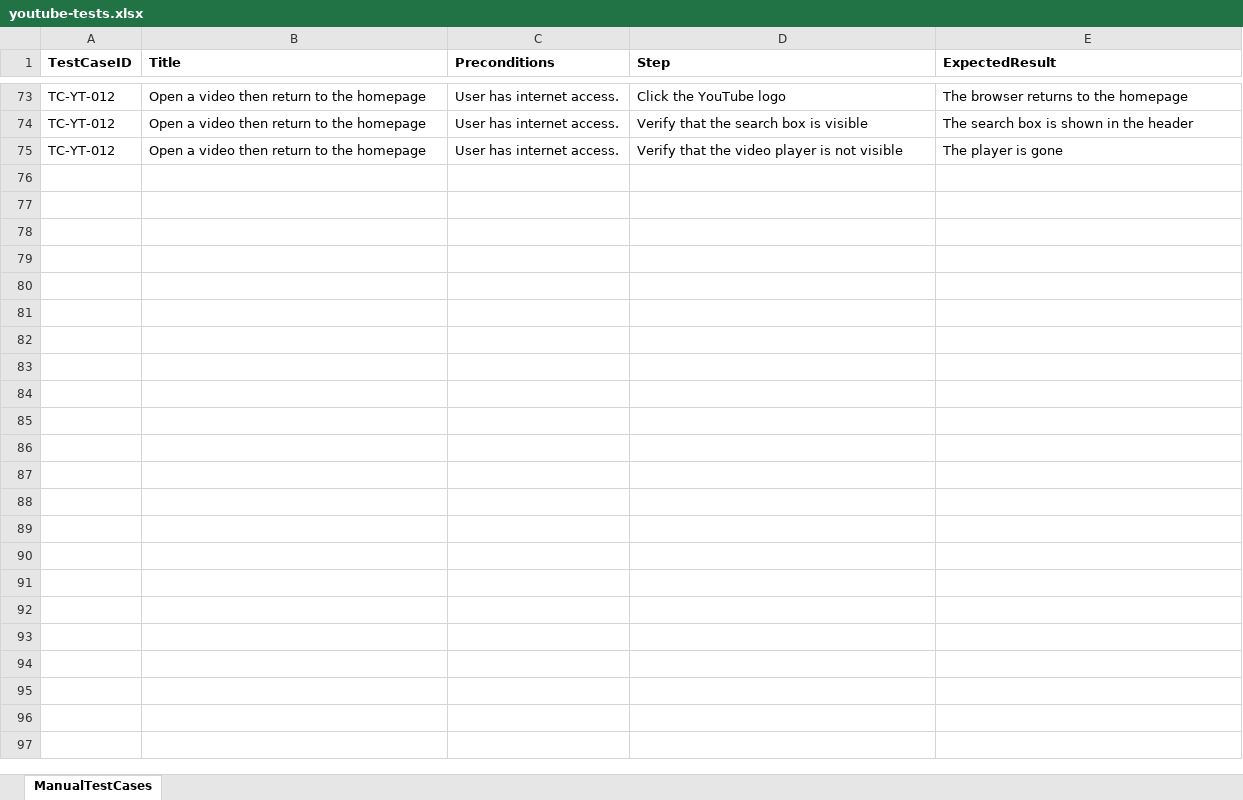
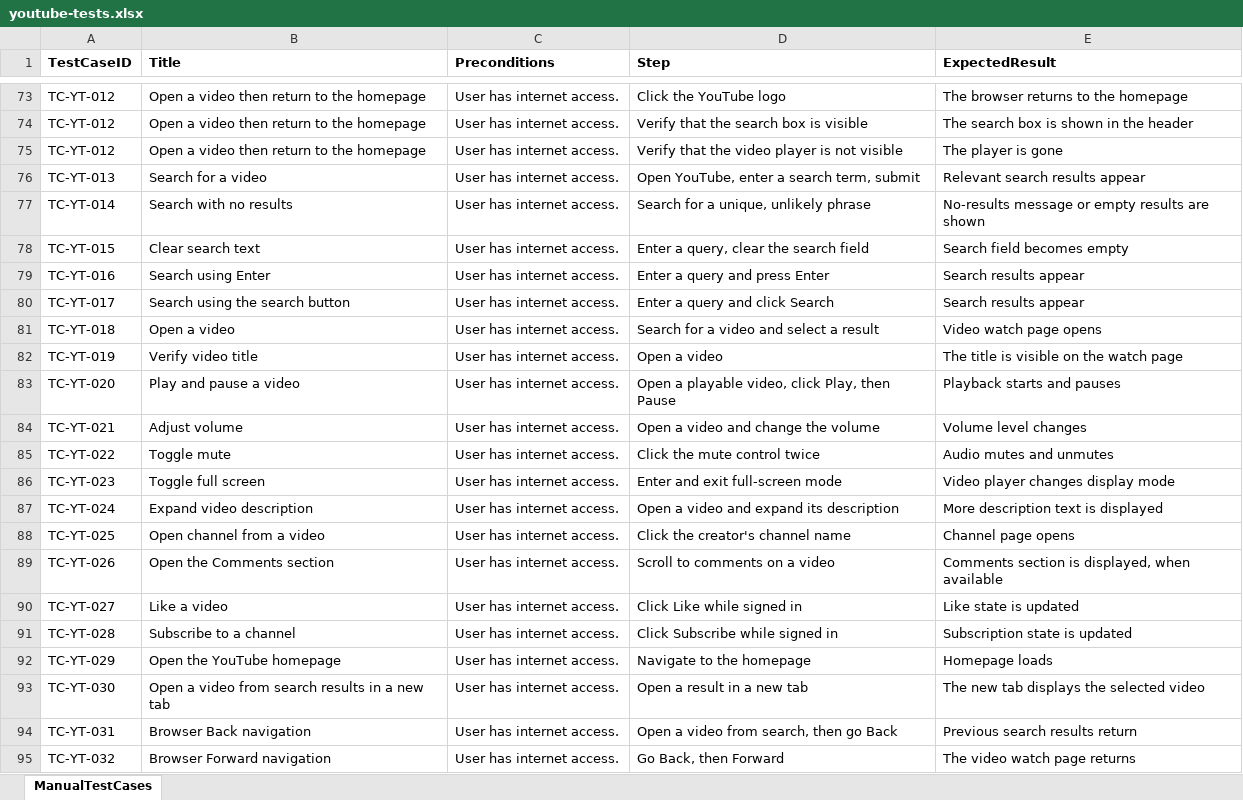
Before and after one commit to PriyadharsiniRK/Practice-Playwright-with-JS, an Excel workbook: input/youtube-tests.xlsx, sheet ManualTestCases, drawn as a sheet; only a part is shown, gaps mark what is left out; values as stored, in another font and other column widths than the file's, no borders; the diff names each change by its address in the sheet, - before the commit and + after, or states it on an @@ line.

Commit message:
Added additional testcases

```diff
--- a/input/youtube-tests.xlsx (sheet ManualTestCases)
+++ b/input/youtube-tests.xlsx (sheet ManualTestCases)
+row 76: TC-YT-013 | Search for a video | User has internet access. | Open YouTube, enter a search term, submit | Relevant search results appear
+row 77: TC-YT-014 | Search with no results | User has internet access. | Search for a unique, unlikely phrase | No-results message or empty results are shown
+row 78: TC-YT-015 | Clear search text | User has internet access. | Enter a query, clear the search field | Search field becomes empty
+row 79: TC-YT-016 | Search using Enter | User has internet access. | Enter a query and press Enter | Search results appear
+row 80: TC-YT-017 | Search using the search button | User has internet access. | Enter a query and click Search | Search results appear
+row 81: TC-YT-018 | Open a video | User has internet access. | Search for a video and select a result | Video watch page opens
+row 82: TC-YT-019 | Verify video title | User has internet access. | Open a video | The title is visible on the watch page
+row 83: TC-YT-020 | Play and pause a video | User has internet access. | Open a playable video, click Play, then Pause | Playback starts and pauses
+row 84: TC-YT-021 | Adjust volume | User has internet access. | Open a video and change the volume | Volume level changes
+row 85: TC-YT-022 | Toggle mute | User has internet access. | Click the mute control twice | Audio mutes and unmutes
+row 86: TC-YT-023 | Toggle full screen | User has internet access. | Enter and exit full-screen mode | Video player changes display mode
+row 87: TC-YT-024 | Expand video description | User has internet access. | Open a video and expand its description | More description text is displayed
+row 88: TC-YT-025 | Open channel from a video | User has internet access. | Click the creator's channel name | Channel page opens
+row 89: TC-YT-026 | Open the Comments section | User has internet access. | Scroll to comments on a video | Comments section is displayed, when available
+row 90: TC-YT-027 | Like a video | User has internet access. | Click Like while signed in | Like state is updated
+row 91: TC-YT-028 | Subscribe to a channel | User has internet access. | Click Subscribe while signed in | Subscription state is updated
+row 92: TC-YT-029 | Open the YouTube homepage | User has internet access. | Navigate to the homepage | Homepage loads
+row 93: TC-YT-030 | Open a video from search results in a new tab | User has internet access. | Open a result in a new tab | The new tab displays the selected video
+row 94: TC-YT-031 | Browser Back navigation | User has internet access. | Open a video from search, then go Back | Previous search results return
+row 95: TC-YT-032 | Browser Forward navigation | User has internet access. | Go Back, then Forward | The video watch page returns
```
